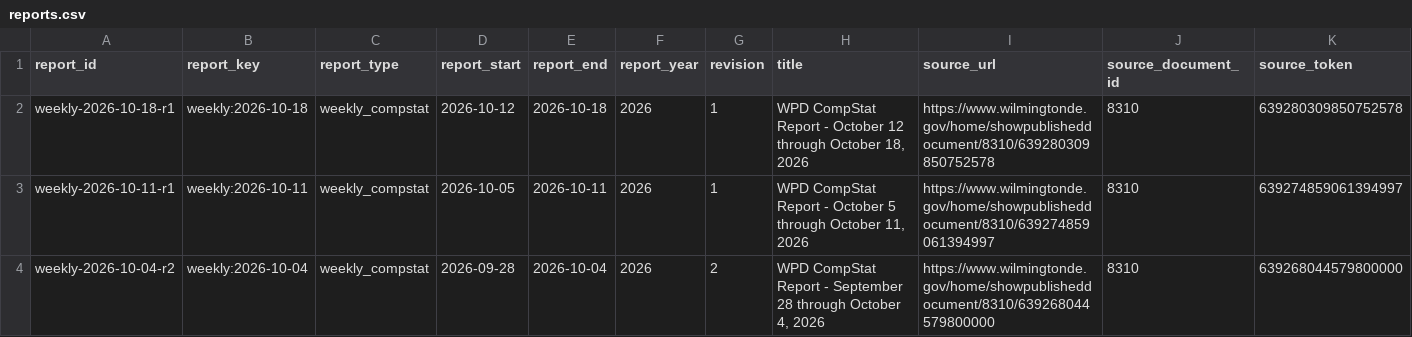
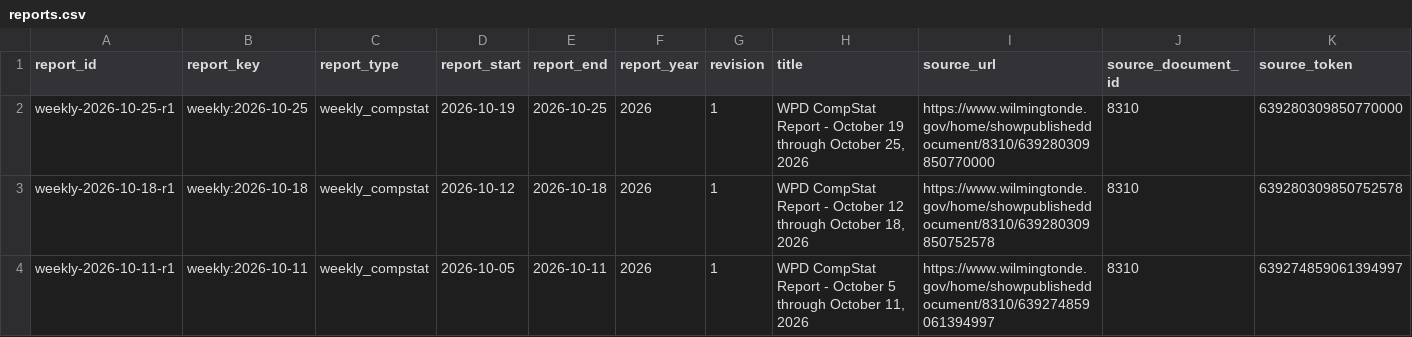
Before and after one commit to theurbanresident/CompStat-archive, a CSV file: catalog/reports.csv, drawn as a sheet; only a part is shown; the shorter side is filled out with more unchanged rows; rows hold the shown columns only; the diff names each change by its address in the sheet, - before the commit and + after, or states it on an @@ line.

Commit message:
archive: add 1 source report update(s)

```diff
--- a/catalog/reports.csv
+++ b/catalog/reports.csv
+row 2: weekly-2026-10-25-r1 | weekly:2026-10-25 | weekly_compstat | 2026-10-19 | 2026-10-25 | 2026 | 1 | WPD CompStat Report - October 19 through October 25, 2026 | https://www.wilmingtonde.gov/home/showpublisheddocument/8310/639280309850770000 | 8310 | 639280309850770000
```
Also changed, not shown: catalog/coverage.csv, 7 other files.
